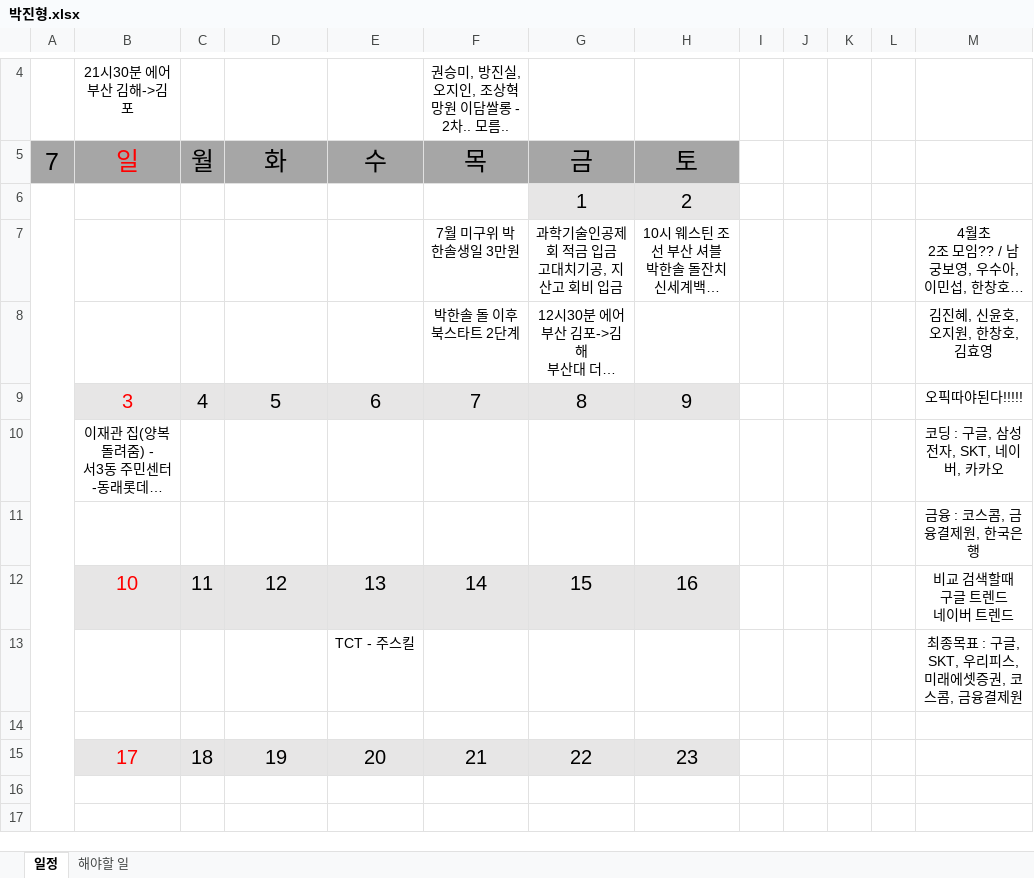
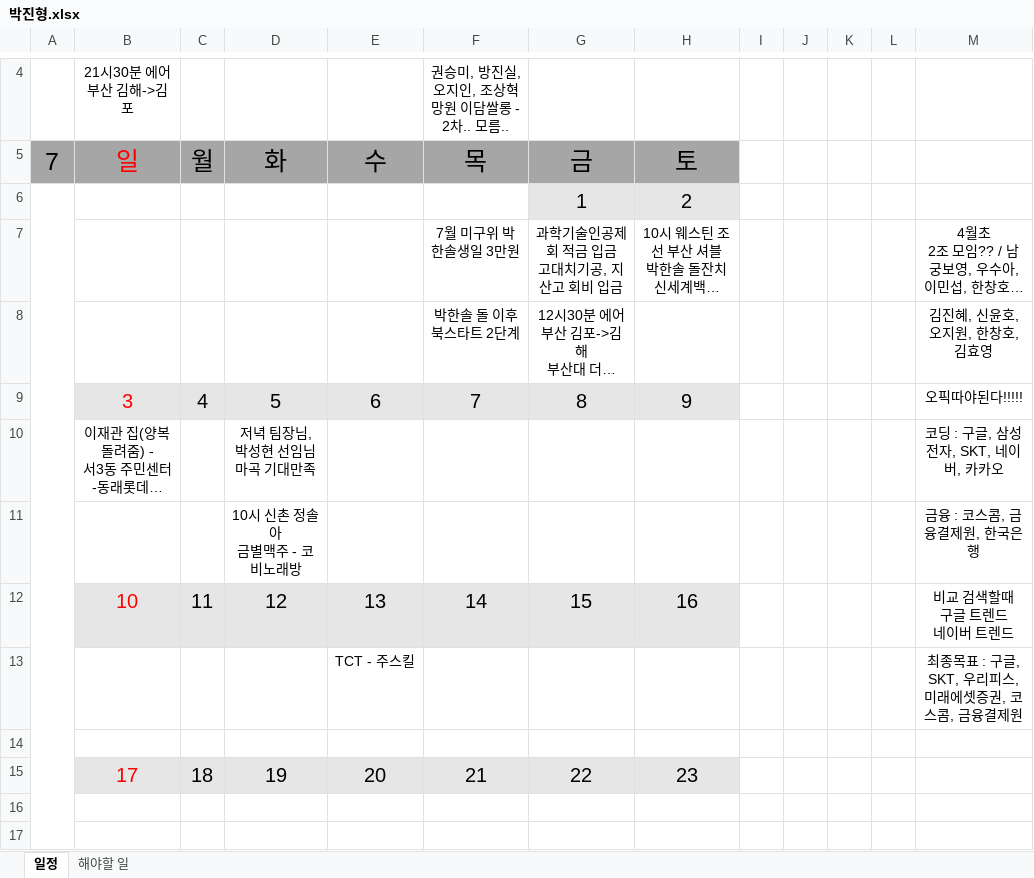
Before and after one commit to jhpark9003/remote-dailyStudy, an Excel workbook: 박진형.xlsx, sheet 일정, drawn as a sheet; only a part is shown, gaps mark what is left out; long unchanged cells end in …; values as stored, in another font and other column widths than the file's, no borders; ↵ is a line break in a cell; the diff names each change by its address in the sheet, - before the commit and + after, or states it on an @@ line.

Commit message:
일정추가

```diff
--- a/박진형.xlsx (sheet 일정)
+++ b/박진형.xlsx (sheet 일정)
-D10: (empty)
+D10: 저녁 팀장님, 박성현 선임님 ↵ 마곡 기대만족
-D11: (empty)
+D11: 10시 신촌 정솔아 ↵ 금별맥주 - 코비노래방
```
